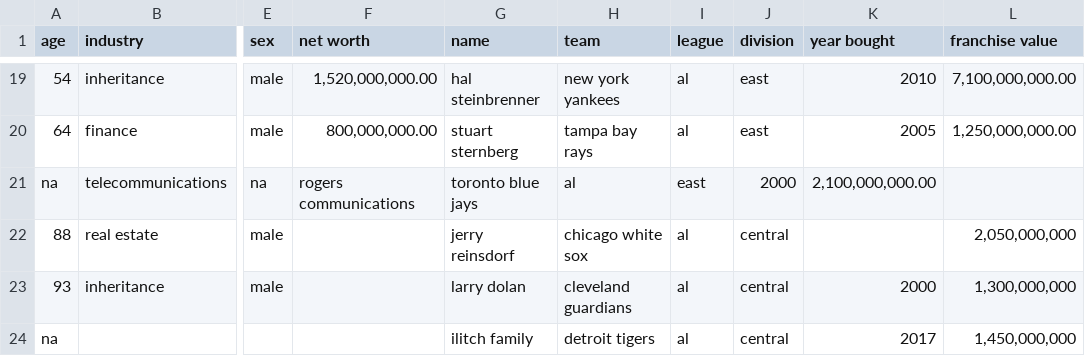
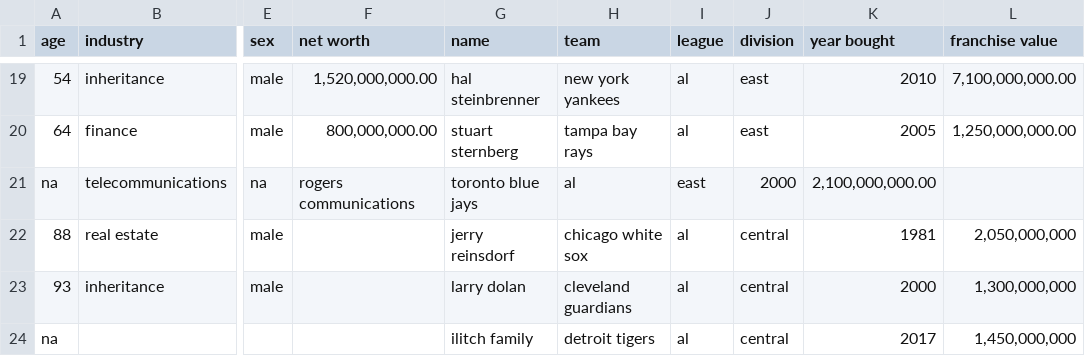
Before and after one commit to SterlingIvey/Baseball-Owner-Demographic-Data-Analyzer, a CSV file: mlb owners data.csv, drawn as a sheet; only a part is shown, gaps mark what is left out; the diff names each change by its address in the sheet, - before the commit and + after, or states it on an @@ line.

Commit message:
Update Year Bought
Chicago White Sox

```diff
--- a/mlb owners data.csv
+++ b/mlb owners data.csv
-K22 (year bought): (empty)
+K22 (year bought): 1981
```
